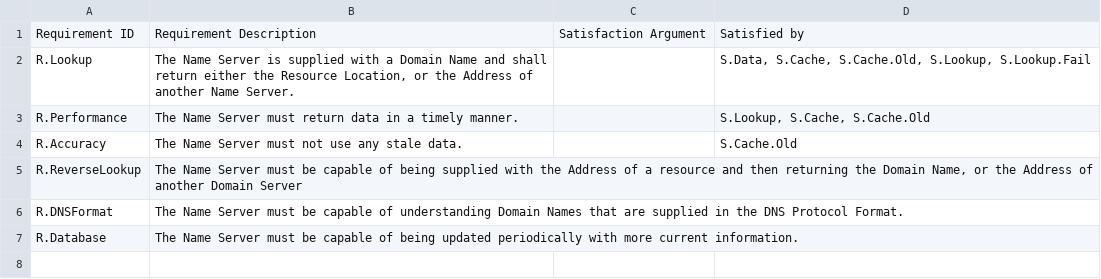
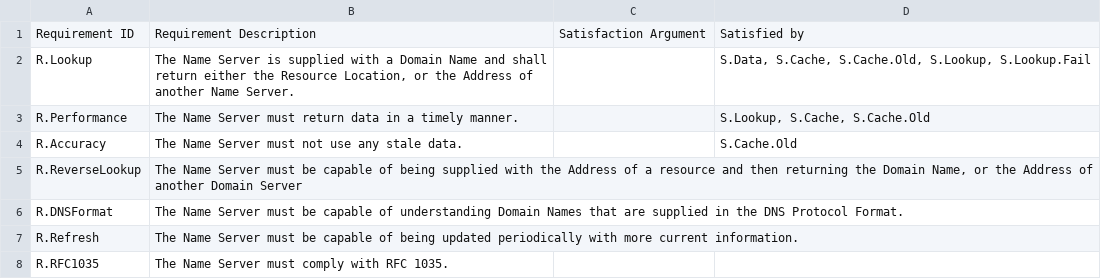
Before and after one commit to yannickmoy/spark_vstte_2013, a CSV file: dns_server/dsr/requirements.csv, drawn as a sheet; the diff names each change by its address in the sheet, - before the commit and + after, or states it on an @@ line.

Commit message:
Add a requirement.

```diff
--- a/dns_server/dsr/requirements.csv
+++ b/dns_server/dsr/requirements.csv
-A7: R.Database
+A7: R.Refresh
+row 8: R.RFC1035 | The Name Server must comply with RFC 1035.
```
